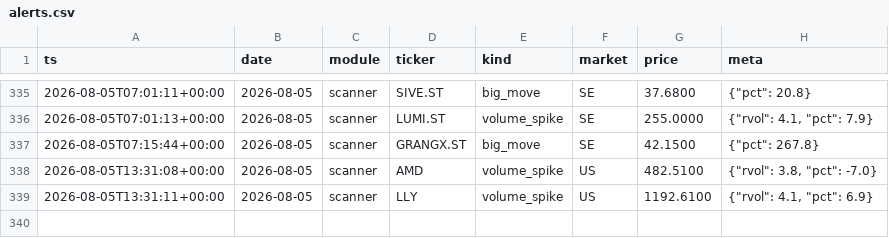
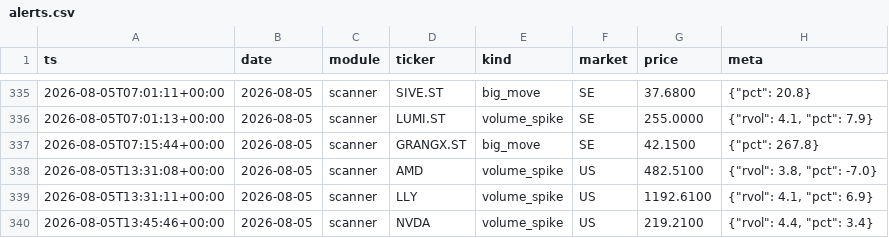
Before and after one commit to Q-stocks/borsvakt, a CSV file: log/alerts.csv, drawn as a sheet; only a part is shown, gaps mark what is left out; the diff names each change by its address in the sheet, - before the commit and + after, or states it on an @@ line.

```diff
--- a/log/alerts.csv
+++ b/log/alerts.csv
+row 340: 2026-08-05T13:45:46+00:00 | 2026-08-05 | scanner | NVDA | volume_spike | US | 219.2100 | {"rvol": 4.4, "pct": 3.4}
```
Also changed, not shown: 1 other file.
